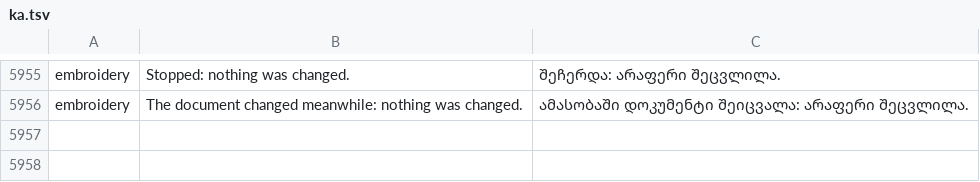
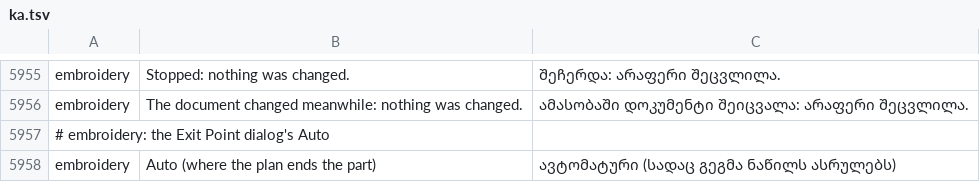
Before and after one commit to przbat-public/vectorcraft-stitch, a TSV file: crates/ui-egui/src/i18n/ka.tsv, drawn as a sheet; only a part is shown, gaps mark what is left out; the diff names each change by its address in the sheet, - before the commit and + after, or states it on an @@ line.

```diff
--- a/crates/ui-egui/src/i18n/ka.tsv
+++ b/crates/ui-egui/src/i18n/ka.tsv
+row 5957: # embroidery: the Exit Point dialog's Auto
+row 5958: embroidery | Auto (where the plan ends the part) | ავტომატური (სადაც გეგმა ნაწილს ასრულებს)
```
Also changed, not shown: crates/ui-egui/src/i18n/bg.tsv, crates/ui-egui/src/i18n/el.tsv, 29 other files.
